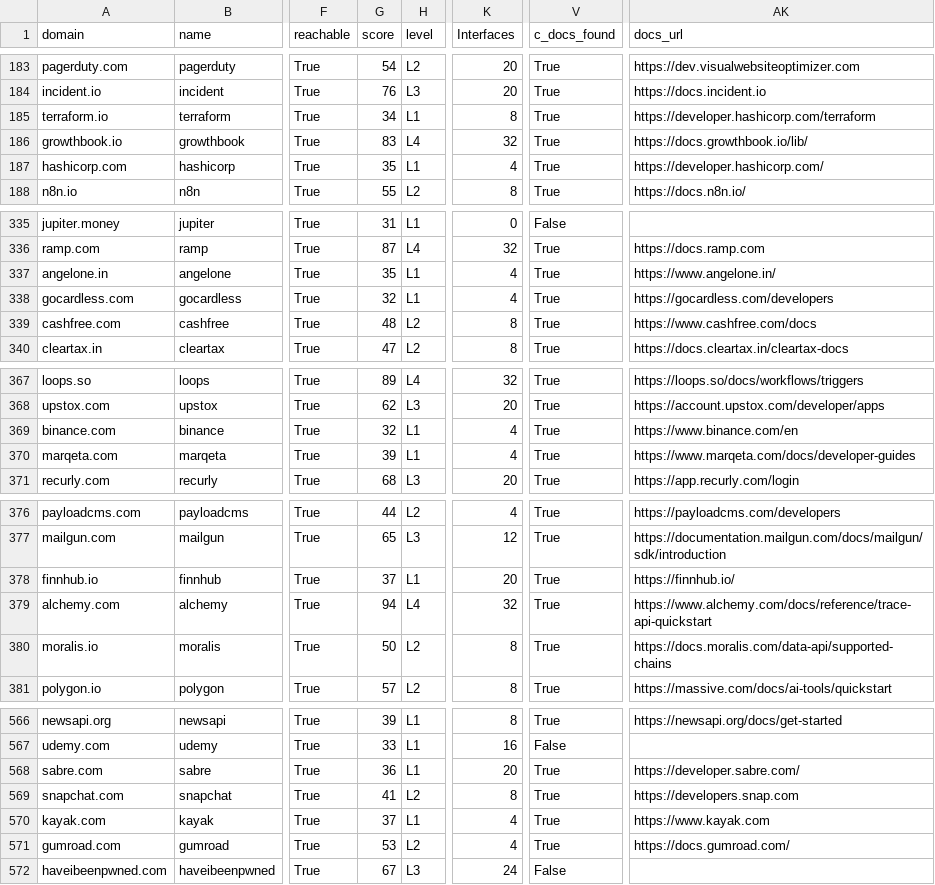
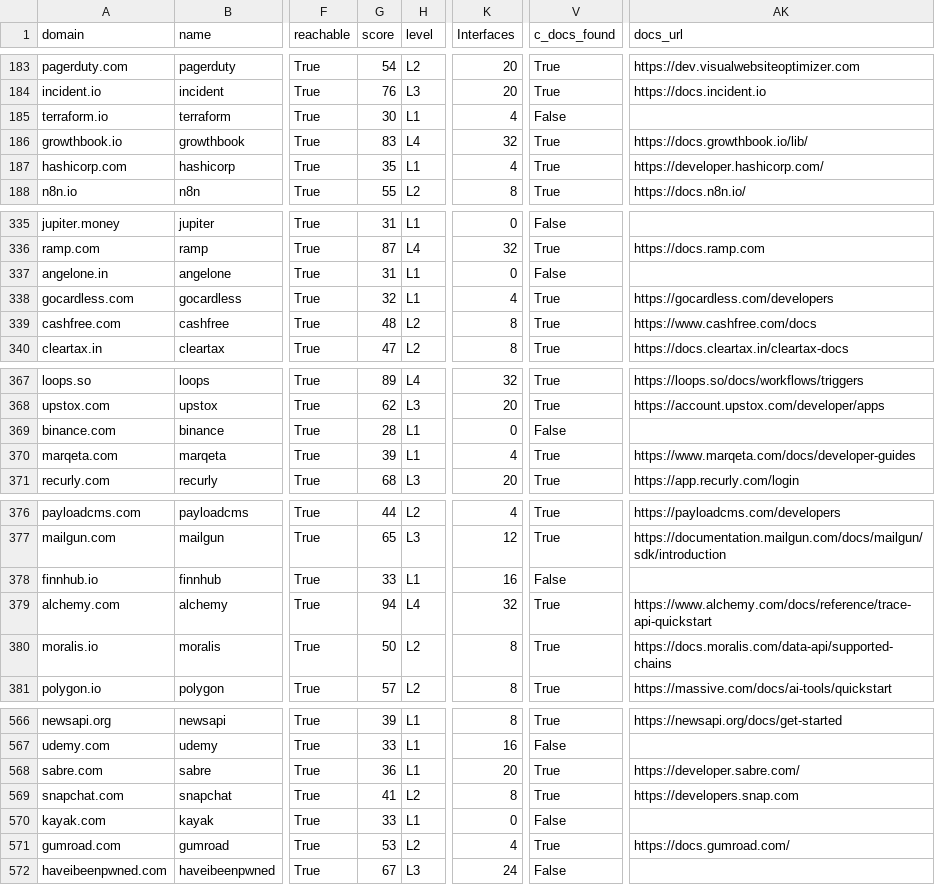
Before and after one commit to itspsneha/agentsready-data, a CSV file: data/readiness_index.csv, drawn as a sheet; only a part is shown, gaps mark what is left out; the diff covers the shown part only; the diff names each change by its address in the sheet, - before the commit and + after, or states it on an @@ line.

```diff
--- a/data/readiness_index.csv
+++ b/data/readiness_index.csv
-G185 (score): 34
+G185 (score): 30
-K185 (Interfaces): 8
+K185 (Interfaces): 4
-V185 (c_docs_found): True
+V185 (c_docs_found): False
-AK185 (docs_url): https://developer.hashicorp.com/terraform
+AK185 (docs_url): (empty)
-G337 (score): 35
+G337 (score): 31
-K337 (Interfaces): 4
+K337 (Interfaces): 0
-V337 (c_docs_found): True
+V337 (c_docs_found): False
-AK337 (docs_url): https://www.angelone.in/
+AK337 (docs_url): (empty)
-G369 (score): 32
+G369 (score): 28
-K369 (Interfaces): 4
+K369 (Interfaces): 0
-V369 (c_docs_found): True
+V369 (c_docs_found): False
-AK369 (docs_url): https://www.binance.com/en
+AK369 (docs_url): (empty)
-G378 (score): 37
+G378 (score): 33
-K378 (Interfaces): 20
+K378 (Interfaces): 16
-V378 (c_docs_found): True
+V378 (c_docs_found): False
-AK378 (docs_url): https://finnhub.io/
+AK378 (docs_url): (empty)
-G570 (score): 37
+G570 (score): 33
-K570 (Interfaces): 4
+K570 (Interfaces): 0
-V570 (c_docs_found): True
+V570 (c_docs_found): False
-AK570 (docs_url): https://www.kayak.com
+AK570 (docs_url): (empty)
```
Also changed, not shown: 136 edited cells elsewhere in this file, 1 other file.
